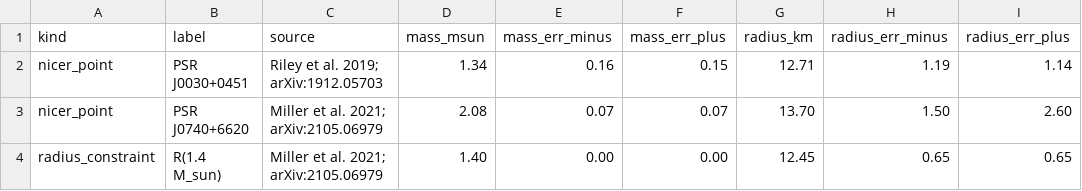
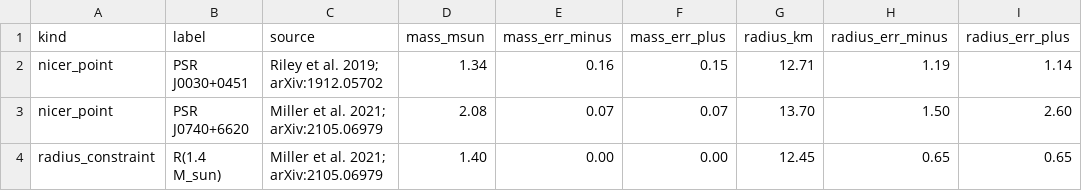
Before and after one commit to gustavoverneck/nsrs, a CSV file: input/observations/neutron_star_constraints.csv, drawn as a sheet; only a part is shown; the diff names each change by its address in the sheet, - before the commit and + after, or states it on an @@ line.

```diff
--- a/input/observations/neutron_star_constraints.csv
+++ b/input/observations/neutron_star_constraints.csv
-C2 (source): Riley et al. 2019; arXiv:1912.05703
+C2 (source): Riley et al. 2019; arXiv:1912.05702
```
Also changed, not shown: 7 other files.
